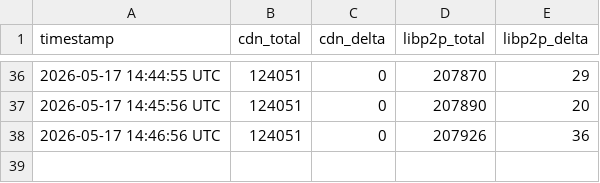
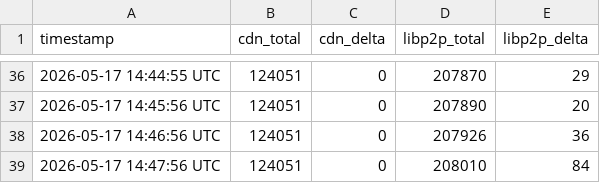
Before and after one commit to EspressoSystems/chain-adjacent-service, a CSV file: metrics_history.csv, drawn as a sheet; only a part is shown, gaps mark what is left out.

```diff
--- a/metrics_history.csv
+++ b/metrics_history.csv
@@ -38 +38,2 @@ timestamp,cdn_total,cdn_delta,libp2p_total,libp2p_delta
 2026-05-17 14:46:56 UTC,124051,0,207926,36
+2026-05-17 14:47:56 UTC,124051,0,208010,84
```
